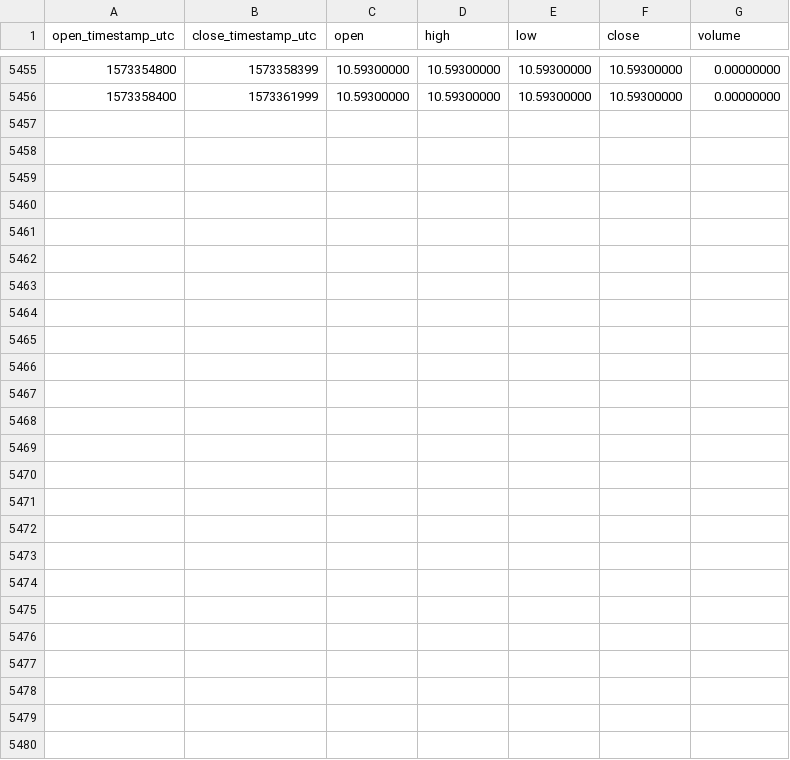
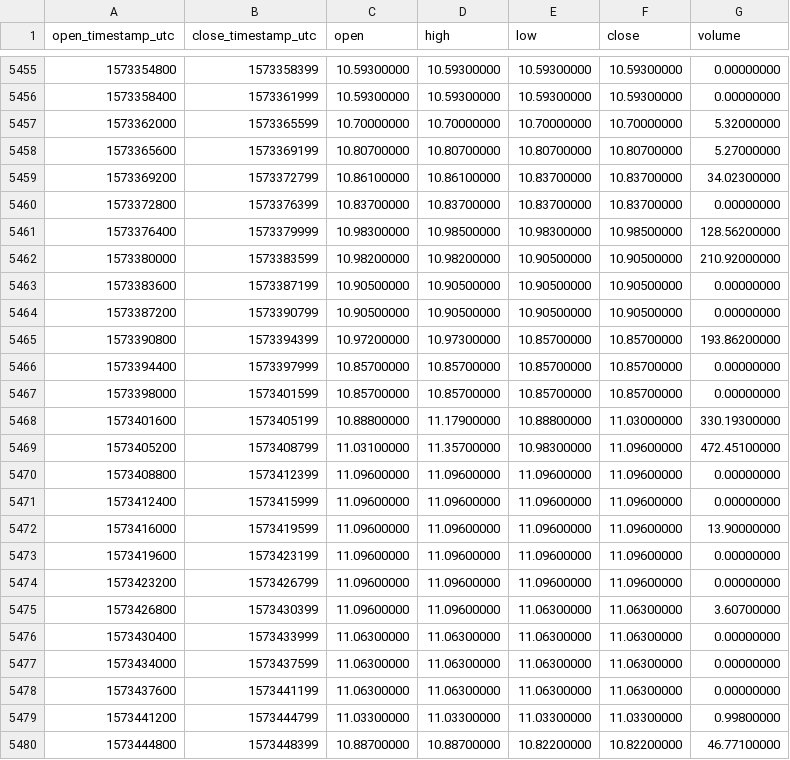
Before and after one commit to cryptobigbro/binance-NEOPAX, a CSV file: binance-NEOPAX-1h.csv, drawn as a sheet; only a part is shown, gaps mark what is left out.

Commit message:
Update OHLCV data.

```diff
--- a/binance-NEOPAX-1h.csv
+++ b/binance-NEOPAX-1h.csv
@@ -5456 +5456,25 @@ open_timestamp_utc,close_timestamp_utc,open,high,low,close,volume
 1573358400,1573361999,10.59300000,10.59300000,10.59300000,10.59300000,0.00000000
+1573362000,1573365599,10.70000000,10.70000000,10.70000000,10.70000000,5.32000000
+1573365600,1573369199,10.80700000,10.80700000,10.80700000,10.80700000,5.27000000
+1573369200,1573372799,10.86100000,10.86100000,10.83700000,10.83700000,34.02300000
+1573372800,1573376399,10.83700000,10.83700000,10.83700000,10.83700000,0.00000000
+1573376400,1573379999,10.98300000,10.98500000,10.98300000,10.98500000,128.56200000
+1573380000,1573383599,10.98200000,10.98200000,10.90500000,10.90500000,210.92000000
+1573383600,1573387199,10.90500000,10.90500000,10.90500000,10.90500000,0.00000000
+1573387200,1573390799,10.90500000,10.90500000,10.90500000,10.90500000,0.00000000
+1573390800,1573394399,10.97200000,10.97300000,10.85700000,10.85700000,193.86200000
+1573394400,1573397999,10.85700000,10.85700000,10.85700000,10.85700000,0.00000000
+1573398000,1573401599,10.85700000,10.85700000,10.85700000,10.85700000,0.00000000
+1573401600,1573405199,10.88800000,11.17900000,10.88800000,11.03000000,330.19300000
+1573405200,1573408799,11.03100000,11.35700000,10.98300000,11.09600000,472.45100000
+1573408800,1573412399,11.09600000,11.09600000,11.09600000,11.09600000,0.00000000
+1573412400,1573415999,11.09600000,11.09600000,11.09600000,11.09600000,0.00000000
+1573416000,1573419599,11.09600000,11.09600000,11.09600000,11.09600000,13.90000000
+1573419600,1573423199,11.09600000,11.09600000,11.09600000,11.09600000,0.00000000
+1573423200,1573426799,11.09600000,11.09600000,11.09600000,11.09600000,0.00000000
+1573426800,1573430399,11.09600000,11.09600000,11.06300000,11.06300000,3.60700000
+1573430400,1573433999,11.06300000,11.06300000,11.06300000,11.06300000,0.00000000
+1573434000,1573437599,11.06300000,11.06300000,11.06300000,11.06300000,0.00000000
+1573437600,1573441199,11.06300000,11.06300000,11.06300000,11.06300000,0.00000000
+1573441200,1573444799,11.03300000,11.03300000,11.03300000,11.03300000,0.99800000
+1573444800,1573448399,10.88700000,10.88700000,10.82200000,10.82200000,46.77100000
```
Also changed, not shown: binance-NEOPAX-1d.csv.
